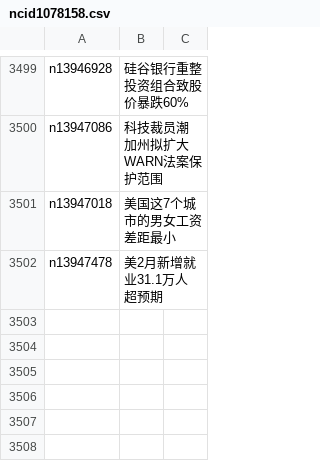
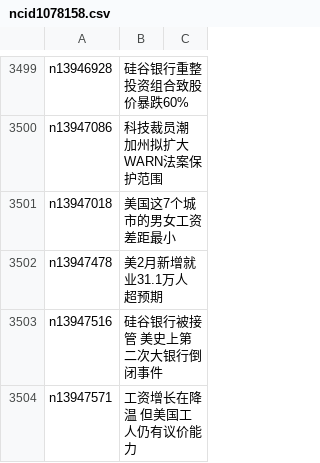
Before and after one commit to epic-marker/epoch-news, a CSV file: indexes/ncid1078158.csv, drawn as a sheet; only a part is shown, gaps mark what is left out; the diff names each change by its address in the sheet, - before the commit and + after, or states it on an @@ line.

```diff
--- a/indexes/ncid1078158.csv
+++ b/indexes/ncid1078158.csv
+row 3503: n13947516 | 硅谷银行被接管 美史上第二次大银行倒闭事件
+row 3504: n13947571 | 工资增长在降温 但美国工人仍有议价能力
```
Also changed, not shown: indexes/ncid1078159.csv, indexes/ncid277.csv, 49 other files.
